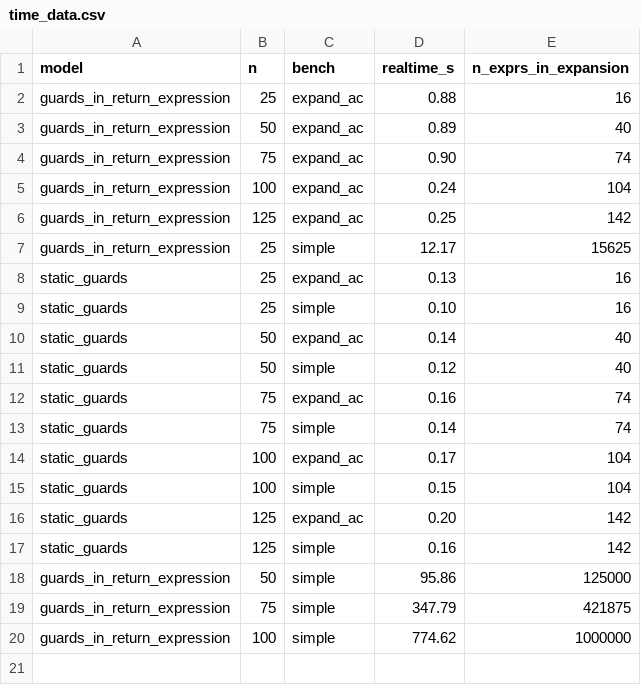
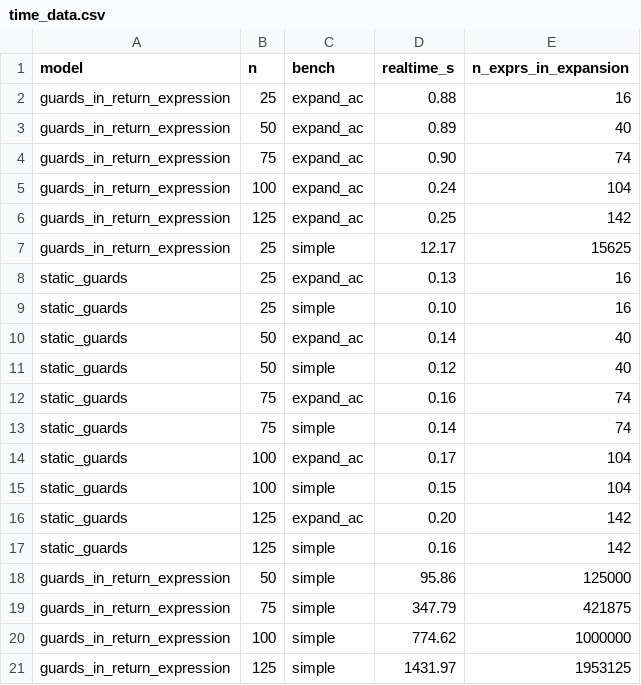
Before and after one commit to niklasdewally/2025-comprehension-unrolling-modref, a CSV file: bench-time-to-unroll/output/time_data.csv, drawn as a sheet.

Commit message:
add time data for 125

```diff
--- a/bench-time-to-unroll/output/time_data.csv
+++ b/bench-time-to-unroll/output/time_data.csv
@@ -20 +20,2 @@ guards_in_return_expression,75,simple,347.79,421875
 guards_in_return_expression,100,simple,774.62,1000000
+guards_in_return_expression,125,simple,1431.97,1953125
```
